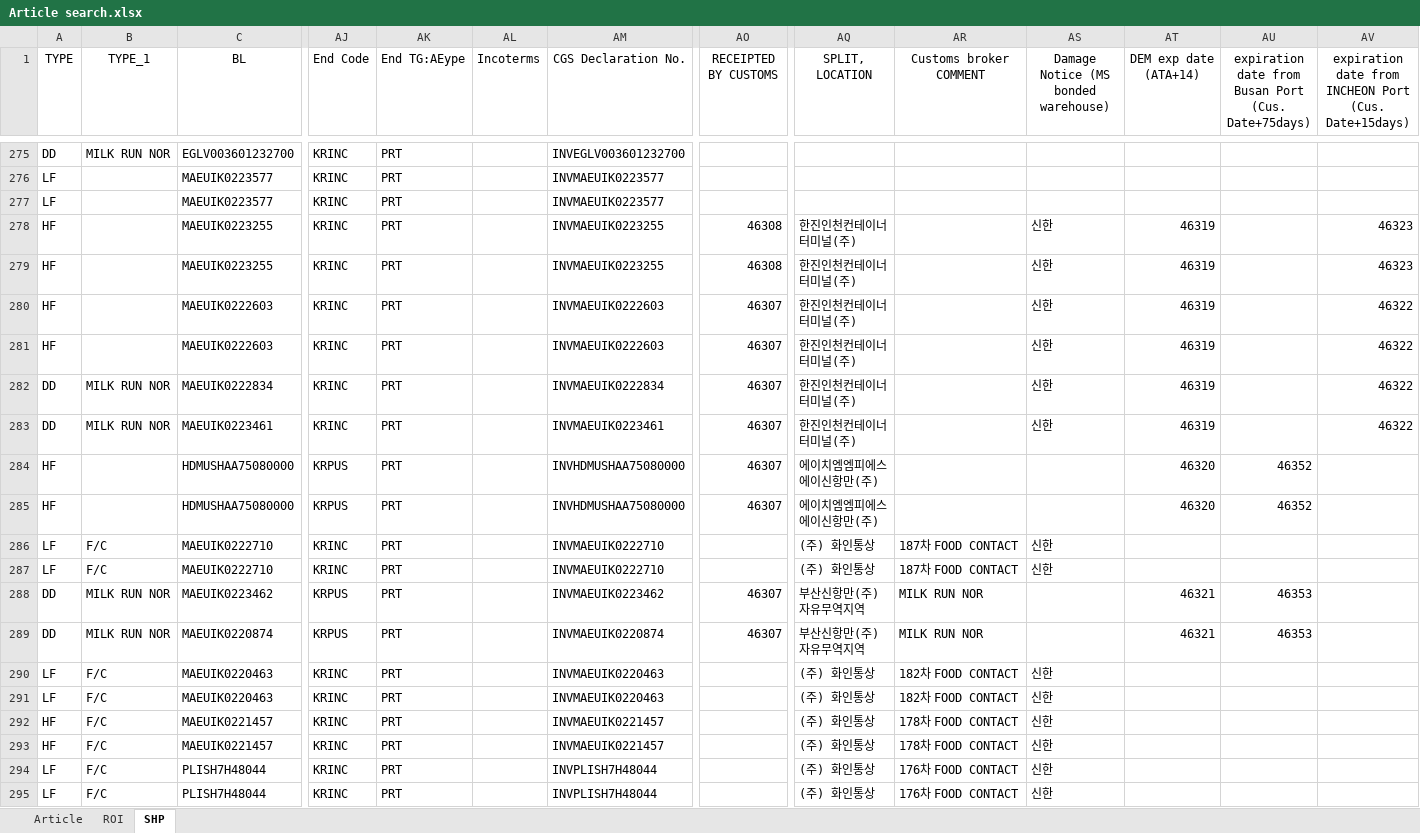
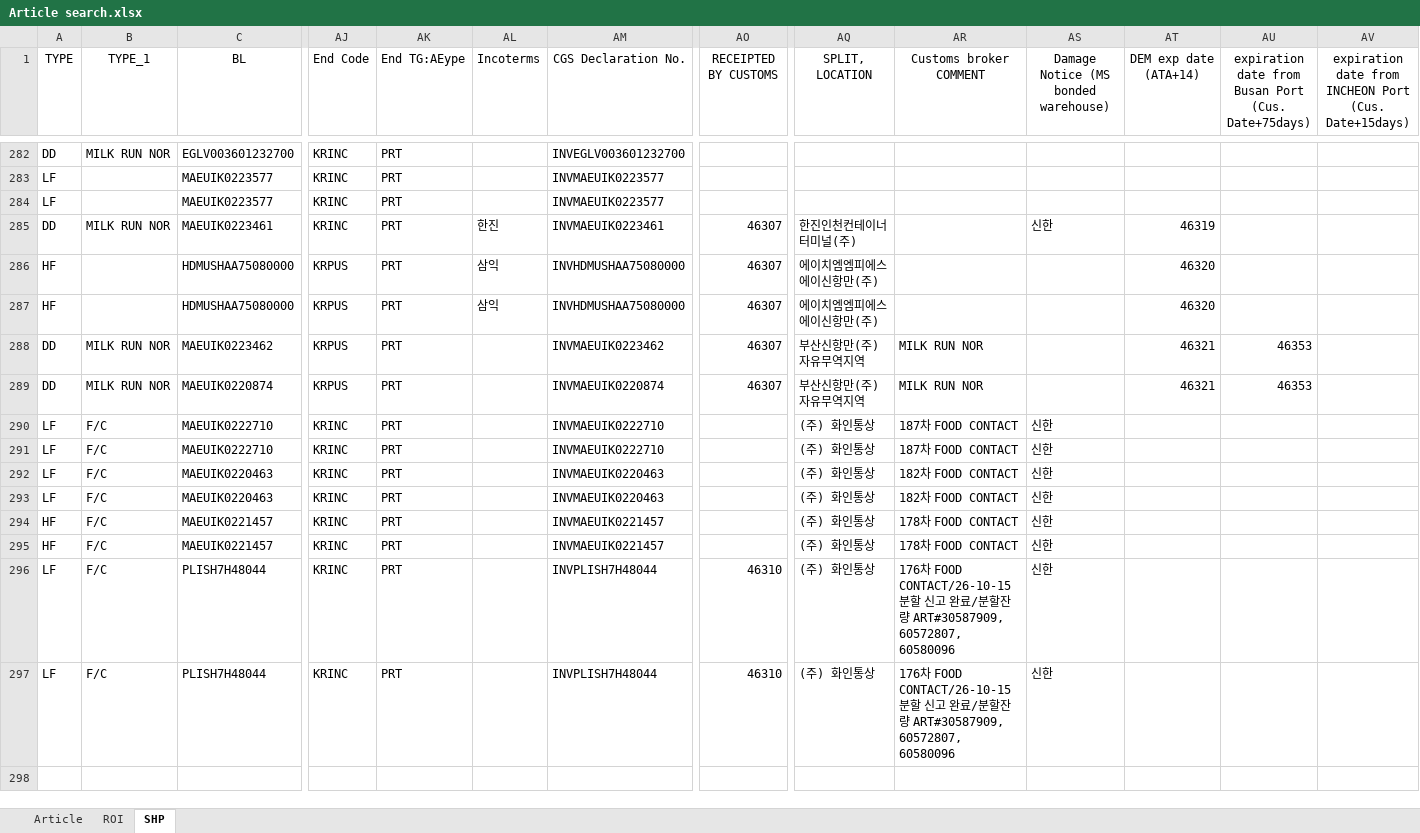
Before and after one commit to STO726/GOODS_Arrival, an Excel workbook: Article search.xlsx, sheet SHP, drawn as a sheet; only a part is shown, gaps mark what is left out; values as stored, in another font and other column widths than the file's, no borders; conditional formats and table styles not drawn; removed rows and columns are numbered as before the commit, all else as after; rows hold the shown columns only; the diff covers the shown part only; the diff names each change by its address in the sheet, - before the commit and + after, or states it on an @@ line.

```diff
--- a/Article search.xlsx (sheet SHP)
+++ b/Article search.xlsx (sheet SHP)
-row 278: HF |  | MAEUIK0223255 | KRINC | PRT |  | INVMAEUIK0223255 | 46308 | 한진인천컨테이너터미널(주) |  | 신한 | 46319 |  | 46323
-row 279: HF |  | MAEUIK0223255 | KRINC | PRT |  | INVMAEUIK0223255 | 46308 | 한진인천컨테이너터미널(주) |  | 신한 | 46319 |  | 46323
-row 280: HF |  | MAEUIK0222603 | KRINC | PRT |  | INVMAEUIK0222603 | 46307 | 한진인천컨테이너터미널(주) |  | 신한 | 46319 |  | 46322
-row 281: HF |  | MAEUIK0222603 | KRINC | PRT |  | INVMAEUIK0222603 | 46307 | 한진인천컨테이너터미널(주) |  | 신한 | 46319 |  | 46322
-row 282: DD | MILK RUN NOR | MAEUIK0222834 | KRINC | PRT |  | INVMAEUIK0222834 | 46307 | 한진인천컨테이너터미널(주) |  | 신한 | 46319 |  | 46322
-AL285 (Incoterms): (empty)
+AL285 (Incoterms): 한진
-AV285: 46322
+AV285: (empty)
-AL286:AL287 (Incoterms): (empty)
+AL286:AL287 (Incoterms): 삼익
-AU286:AU287: 46352
+AU286:AU287: (empty)
-AO296:AO297 (RECEIPTED BY CUSTOMS): (empty)
+AO296:AO297 (RECEIPTED BY CUSTOMS): 46310
-AR296:AR297 (Customs broker COMMENT): 176차 FOOD CONTACT
+AR296:AR297 (Customs broker COMMENT): 176차 FOOD CONTACT/26-10-15분할 신고 완료/분할잔량 ART#30587909, 60572807, 60580096
```
Also changed, not shown: 10 added rows, 3 removed rows, 1 moved row and 6 edited cells elsewhere in this sheet, sheet ROI, formulas that keep their value.
